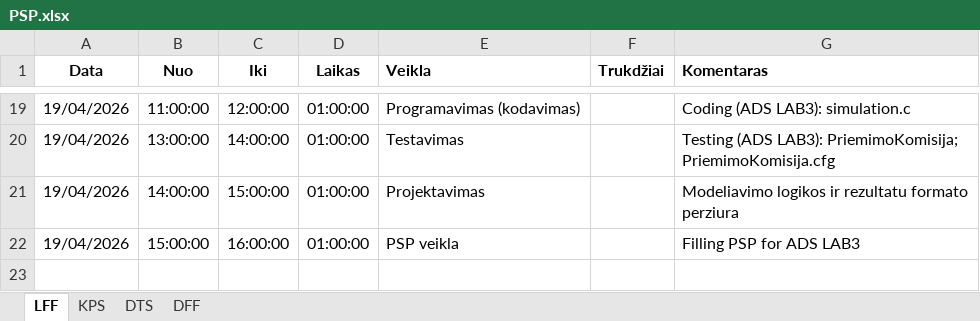
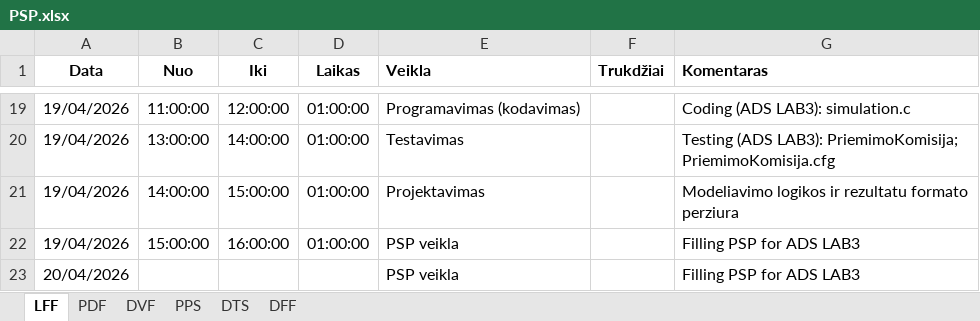
Before and after one commit to Makar1y/ADS-LAB-3, an Excel workbook: PSP.xlsx, sheet LFF, drawn as a sheet; only a part is shown, gaps mark what is left out; values as stored, in another font and other column widths than the file's, no borders; charts and pictures not drawn; the diff names each change by its address in the sheet, - before the commit and + after, or states it on an @@ line.

```diff
--- a/PSP.xlsx (sheet LFF)
+++ b/PSP.xlsx (sheet LFF)
-sheet tab: KPS
+sheet tab: PDF
+sheet tab: DVF
+sheet tab: PPS
+row 23: 20/04/2026 |  |  |  | PSP veikla |  | Filling PSP for ADS LAB3
```
Also changed, not shown: sheet PDF, sheet DFF, sheet DTS, charts or pictures.
